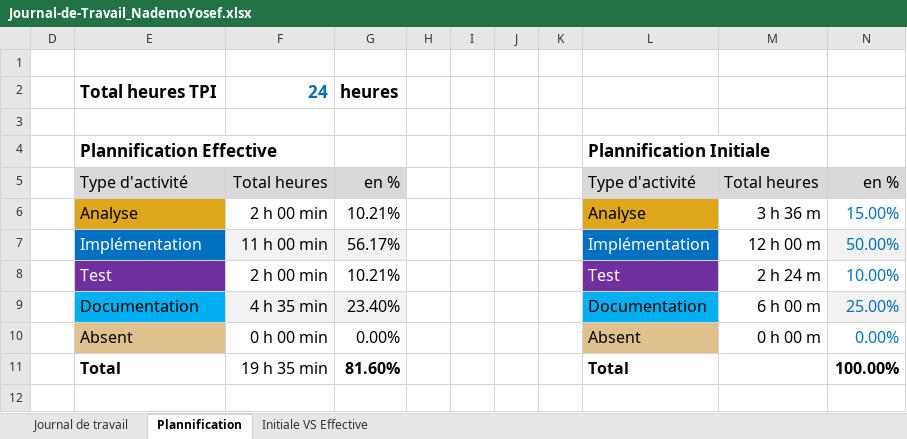
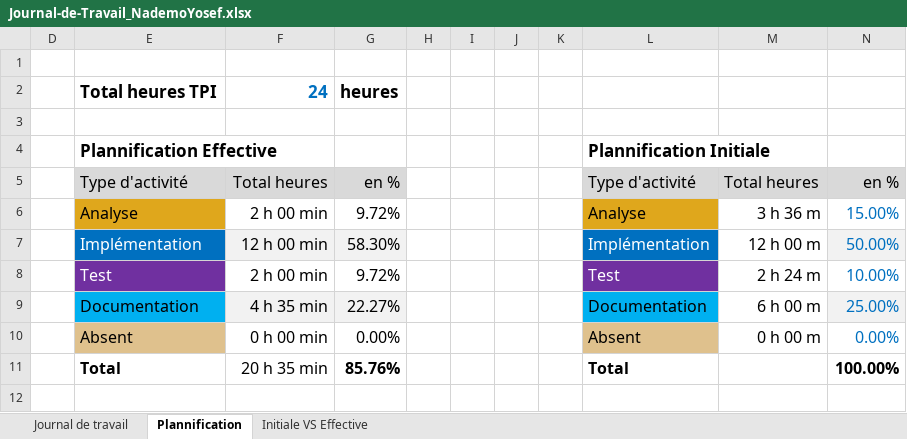
Before and after one commit to Josefnademo/Plot_those_lines, an Excel workbook: doc/Journal-de-Travail_NademoYosef.xlsx, sheet Plannification, drawn as a sheet; values as stored, in another font and other column widths than the file's, no borders; charts and pictures not drawn; the diff names each change by its address in the sheet, - before the commit and + after, or states it on an @@ line.

```diff
--- a/doc/Journal-de-Travail_NademoYosef.xlsx (sheet Plannification)
+++ b/doc/Journal-de-Travail_NademoYosef.xlsx (sheet Plannification)
-G6: 10.21%
+G6: 9.72%
-F7: 11 h 00 min
+F7: 12 h 00 min
-G7: 56.17%
+G7: 58.30%
-G8: 10.21%
+G8: 9.72%
-G9: 23.40%
+G9: 22.27%
-F11: 19 h 35 min
+F11: 20 h 35 min
-G11: 81.60%
+G11: 85.76%
```
Also changed, not shown: sheet Journal de travail, hidden cells, charts or pictures, 1 other file.
